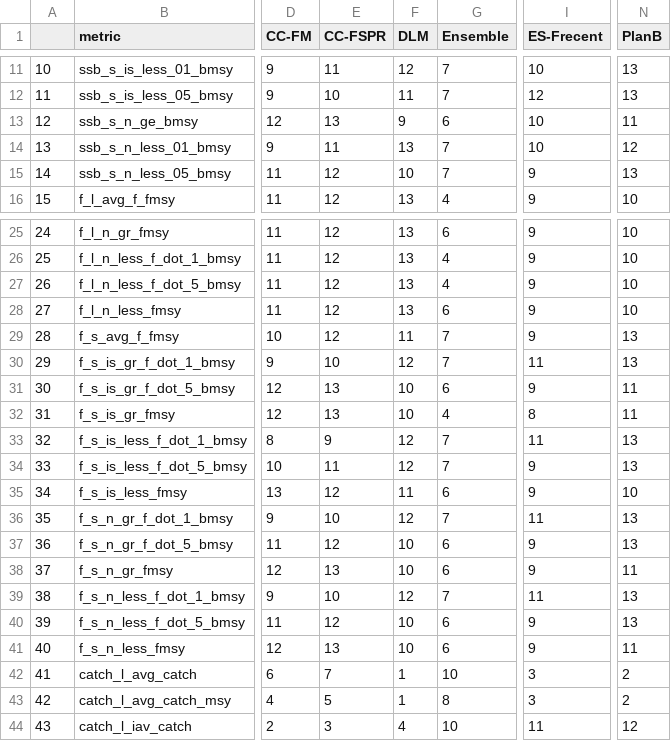
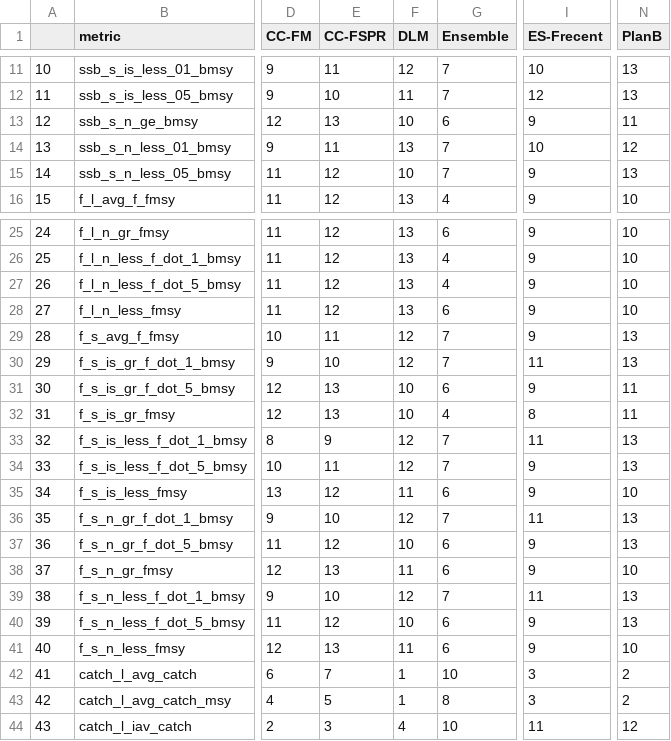
Before and after one commit to cmlegault/IBMWG, a CSV file: demonstrations/chris/demo_plots/all_scores.csv, drawn as a sheet; only a part is shown, gaps mark what is left out; the diff names each change by its address in the sheet, - before the commit and + after, or states it on an @@ line.

```diff
--- a/demonstrations/chris/demo_plots/all_scores.csv
+++ b/demonstrations/chris/demo_plots/all_scores.csv
-F13 (DLM): 9
+F13 (DLM): 10
-I13 (ES-Frecent): 10
+I13 (ES-Frecent): 9
-E29 (CC-FSPR): 12
+E29 (CC-FSPR): 11
-F29 (DLM): 11
+F29 (DLM): 12
-F38 (DLM): 10
+F38 (DLM): 11
-N38 (PlanB): 11
+N38 (PlanB): 10
-F41 (DLM): 10
+F41 (DLM): 11
-N41 (PlanB): 11
+N41 (PlanB): 10
```
Also changed, not shown: demonstrations/chris/demo_plots/all_resids.csv, 7 other files.
